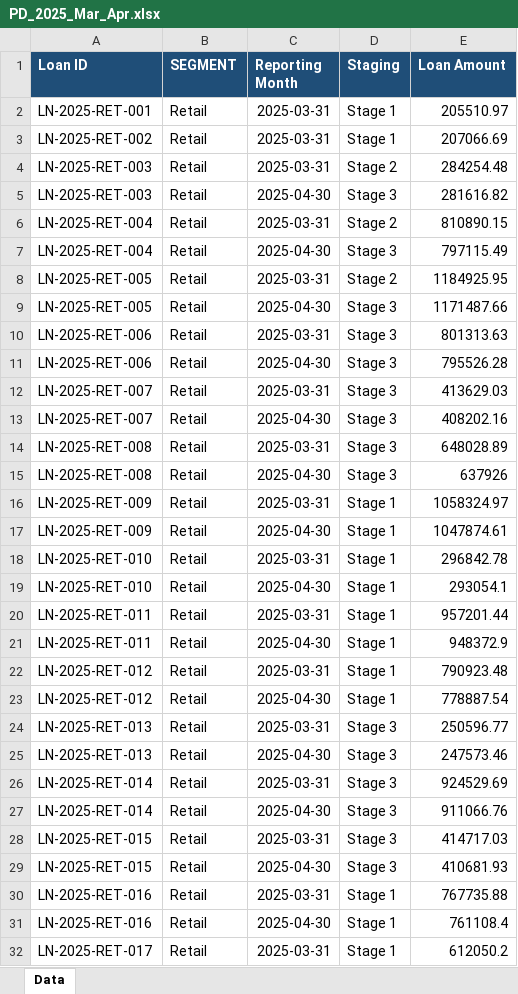
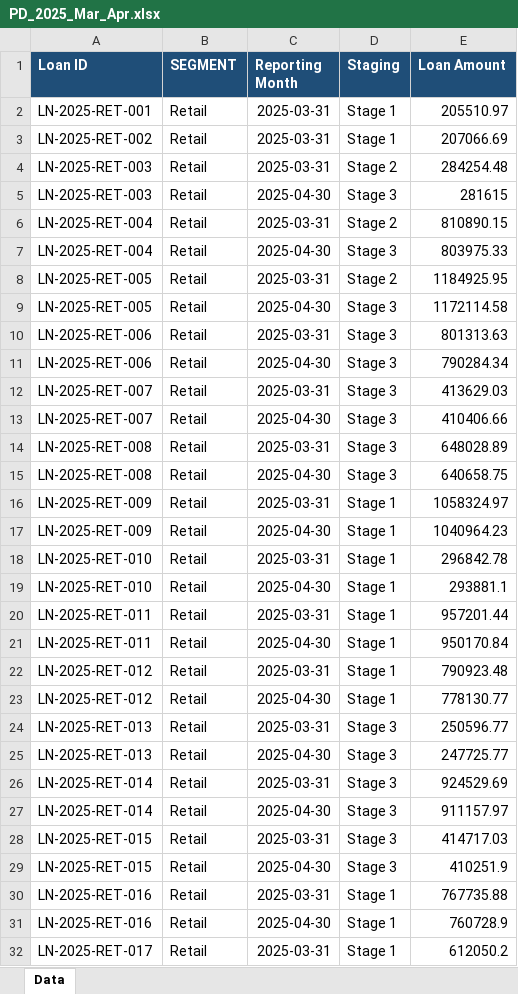
Before and after one commit to mugisham37/ECL-Server, an Excel workbook: test_data/PD_2025_Mar_Apr.xlsx, sheet Data, drawn as a sheet; only a part is shown; values as stored, in another font and other column widths than the file's, no borders; the diff covers the shown part only; the diff names each change by its address in the sheet, - before the commit and + after, or states it on an @@ line.

```diff
--- a/test_data/PD_2025_Mar_Apr.xlsx (sheet Data)
+++ b/test_data/PD_2025_Mar_Apr.xlsx (sheet Data)
-E5 (Loan Amount): 281616.82
+E5 (Loan Amount): 281615
-E7 (Loan Amount): 797115.49
+E7 (Loan Amount): 803975.33
-E9 (Loan Amount): 1171487.66
+E9 (Loan Amount): 1172114.58
-E11 (Loan Amount): 795526.28
+E11 (Loan Amount): 790284.34
-E13 (Loan Amount): 408202.16
+E13 (Loan Amount): 410406.66
-E15 (Loan Amount): 637926
+E15 (Loan Amount): 640658.75
-E17 (Loan Amount): 1047874.61
+E17 (Loan Amount): 1040964.23
-E19 (Loan Amount): 293054.1
+E19 (Loan Amount): 293881.1
-E21 (Loan Amount): 948372.9
+E21 (Loan Amount): 950170.84
-E23 (Loan Amount): 778887.54
+E23 (Loan Amount): 778130.77
-E25 (Loan Amount): 247573.46
+E25 (Loan Amount): 247725.77
-E27 (Loan Amount): 911066.76
+E27 (Loan Amount): 911157.97
-E29 (Loan Amount): 410681.93
+E29 (Loan Amount): 410251.9
-E31 (Loan Amount): 761108.4
+E31 (Loan Amount): 760728.9
```
Also changed, not shown: 42 edited cells elsewhere in this sheet, test_data/EAD_2025_03.xlsx, test_data/LGD_2025_03.xlsx, 11 other files.
